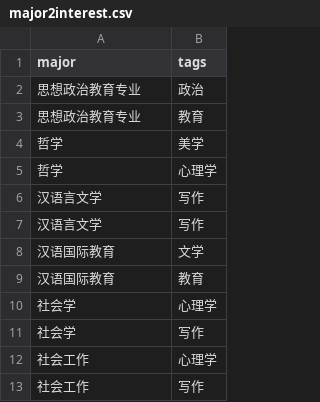
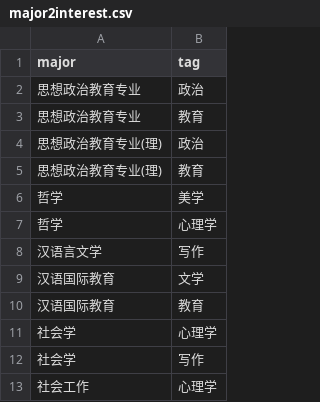
Before and after one commit to CoyoteWaltz/MajorHelper, a CSV file: common/tasks/major2interest.csv, drawn as a sheet; only a part is shown; the shorter side is filled out with more unchanged rows.

```diff
--- a/common/tasks/major2interest.csv
+++ b/common/tasks/major2interest.csv
@@ -1,4 +1,6 @@
-major, tags
+major, tag
 思想政治教育专业,政治
 思想政治教育专业,教育
+思想政治教育专业(理),政治
+思想政治教育专业(理),教育
 哲学,美学
@@ -6,3 +8,2 @@ major, tags
 汉语言文学,写作
-汉语言文学,写作		
 汉语国际教育,文学
```
Also changed, not shown: 11 other files.
